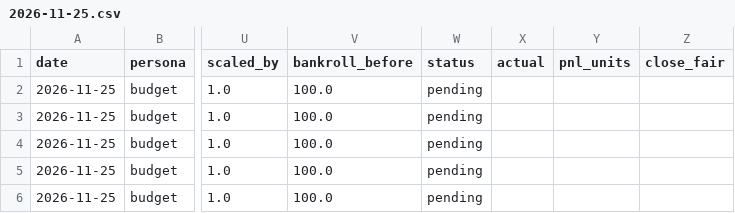
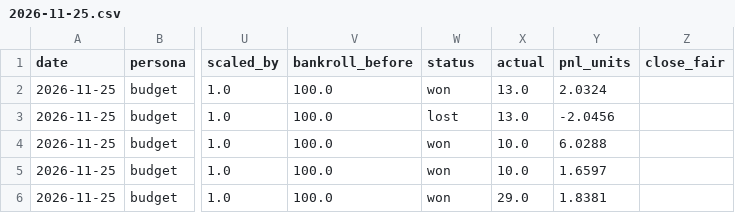
Before and after one commit to pmammino/nba-projections-check, a CSV file: ledgers/budget/2026-11-25.csv, drawn as a sheet; only a part is shown, gaps mark what is left out; the diff names each change by its address in the sheet, - before the commit and + after, or states it on an @@ line.

```diff
--- a/ledgers/budget/2026-11-25.csv
+++ b/ledgers/budget/2026-11-25.csv
-W2 (status): pending
+W2 (status): won
-X2:X3 (actual): (empty)
+X2:X3 (actual): 13.0
-Y2 (pnl_units): (empty)
+Y2 (pnl_units): 2.0324
-W3 (status): pending
+W3 (status): lost
-Y3 (pnl_units): (empty)
+Y3 (pnl_units): -2.0456
-W4:W6 (status): pending
+W4:W6 (status): won
-X4:X5 (actual): (empty)
+X4:X5 (actual): 10.0
-Y4 (pnl_units): (empty)
+Y4 (pnl_units): 6.0288
-Y5 (pnl_units): (empty)
+Y5 (pnl_units): 1.6597
-X6 (actual): (empty)
+X6 (actual): 29.0
-Y6 (pnl_units): (empty)
+Y6 (pnl_units): 1.8381
```
Also changed, not shown: inputs/optic_ids.csv, ledgers/disciplined/2026-11-25.csv, 12 other files.
